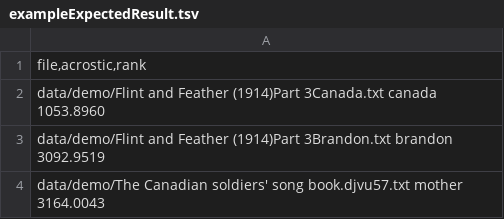
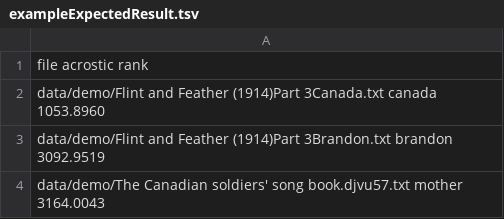
Before and after one commit to acrostics/acrostic-sleuth, a TSV file: .github/workflows/exampleExpectedResult.tsv, drawn as a sheet; only a part is shown.

```diff
--- a/.github/workflows/exampleExpectedResult.tsv
+++ b/.github/workflows/exampleExpectedResult.tsv
@@ -1,2 +1,2 @@
-file,acrostic,rank
+file    acrostic        rank
 data/demo/Flint and Feather (1914)Part 3Canada.txt      canada  1053.8960
```
Also changed, not shown: 5 other files.
